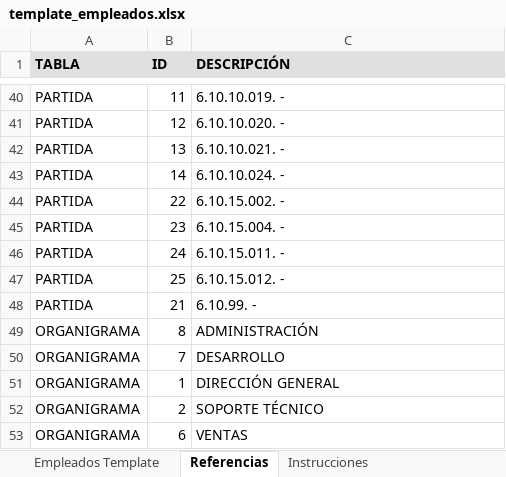
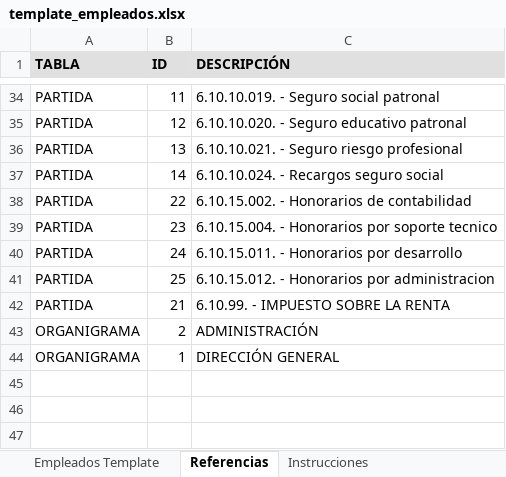
Before and after one commit to hiram-git/planilla-innova, an Excel workbook: public/template_empleados.xlsx, sheet Referencias, drawn as a sheet; only a part is shown, gaps mark what is left out; values as stored, in another font and other column widths than the file's, no borders; removed rows and columns are numbered as before the commit, all else as after; the diff covers the shown part only; the diff names each change by its address in the sheet, - before the commit and + after, or states it on an @@ line.

```diff
--- a/public/template_empleados.xlsx (sheet Referencias)
+++ b/public/template_empleados.xlsx (sheet Referencias)
-C34 (DESCRIPCIÓN): 6.10.10.019. -
+C34 (DESCRIPCIÓN): 6.10.10.019. - Seguro social patronal
-C35 (DESCRIPCIÓN): 6.10.10.020. -
+C35 (DESCRIPCIÓN): 6.10.10.020. - Seguro educativo patronal
-C36 (DESCRIPCIÓN): 6.10.10.021. -
+C36 (DESCRIPCIÓN): 6.10.10.021. - Seguro riesgo profesional
-C37 (DESCRIPCIÓN): 6.10.10.024. -
+C37 (DESCRIPCIÓN): 6.10.10.024. - Recargos seguro social
-C38 (DESCRIPCIÓN): 6.10.15.002. -
+C38 (DESCRIPCIÓN): 6.10.15.002. - Honorarios de contabilidad
-C39 (DESCRIPCIÓN): 6.10.15.004. -
+C39 (DESCRIPCIÓN): 6.10.15.004. - Honorarios por soporte tecnico
-C40 (DESCRIPCIÓN): 6.10.15.011. -
+C40 (DESCRIPCIÓN): 6.10.15.011. - Honorarios por desarrollo
-C41 (DESCRIPCIÓN): 6.10.15.012. -
+C41 (DESCRIPCIÓN): 6.10.15.012. - Honorarios por administracion
-C42 (DESCRIPCIÓN): 6.10.99. -
+C42 (DESCRIPCIÓN): 6.10.99. - IMPUESTO SOBRE LA RENTA
-B43 (ID): 8
+B43 (ID): 2
-row 50: ORGANIGRAMA | 7 | DESARROLLO
-row 52: ORGANIGRAMA | 2 | SOPORTE TÉCNICO
-row 53: ORGANIGRAMA | 6 | VENTAS
```
Also changed, not shown: 1 added row, 7 removed rows and 20 edited cells elsewhere in this sheet, template_empleados.xlsx, 17 other files.
